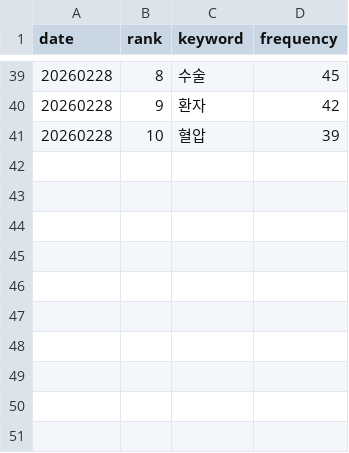
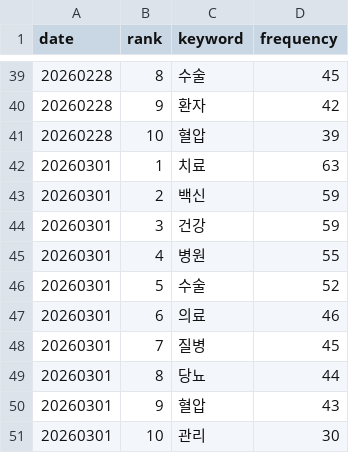
Before and after one commit to hjkang25/health-trend-report-v2, a CSV file: data/keyword_trend.csv, drawn as a sheet; only a part is shown, gaps mark what is left out; the diff names each change by its address in the sheet, - before the commit and + after, or states it on an @@ line.

```diff
--- a/data/keyword_trend.csv
+++ b/data/keyword_trend.csv
+row 42: 20260301 | 1 | 치료 | 63
+row 43: 20260301 | 2 | 백신 | 59
+row 44: 20260301 | 3 | 건강 | 59
+row 45: 20260301 | 4 | 병원 | 55
+row 46: 20260301 | 5 | 수술 | 52
+row 47: 20260301 | 6 | 의료 | 46
+row 48: 20260301 | 7 | 질병 | 45
+row 49: 20260301 | 8 | 당뇨 | 44
+row 50: 20260301 | 9 | 혈압 | 43
+row 51: 20260301 | 10 | 관리 | 30
```
Also changed, not shown: 2 other files.
